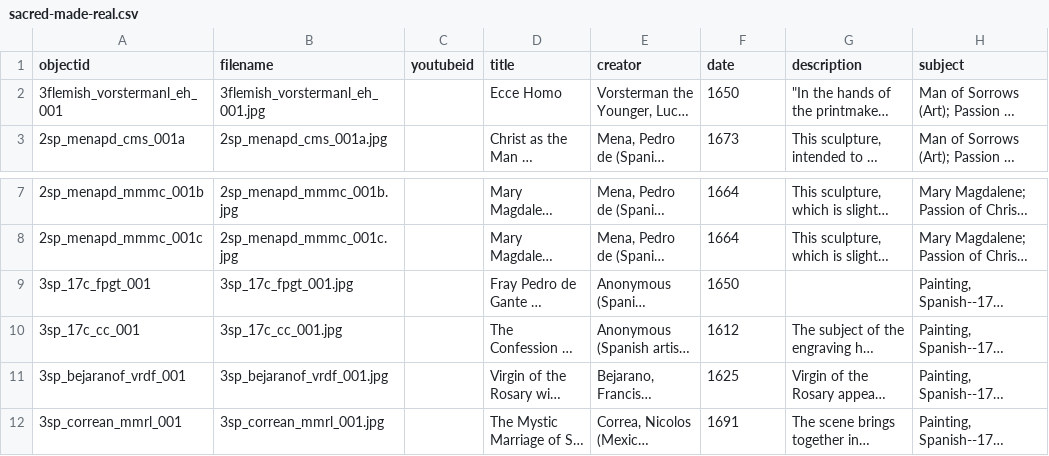
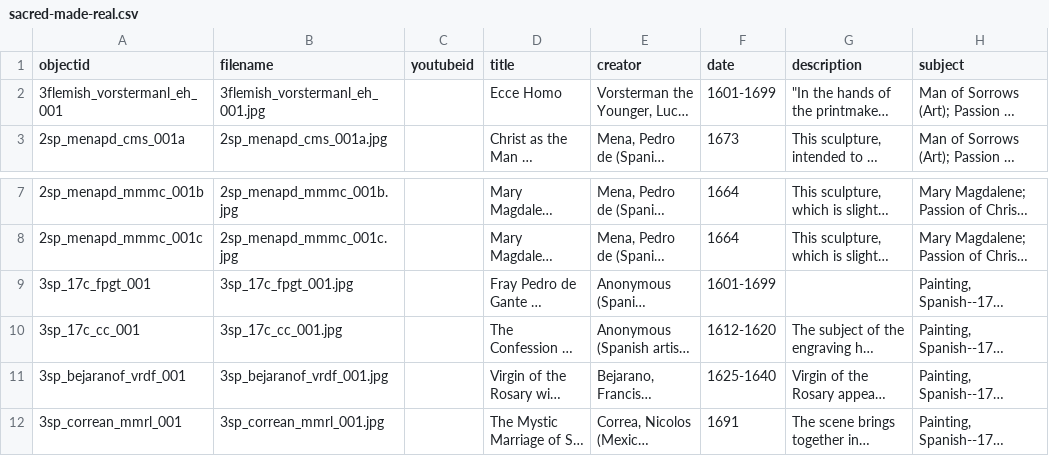
Before and after one commit to ahva-vrc/entangled-worlds, a CSV file: _data/sacred-made-real.csv, drawn as a sheet; only a part is shown, gaps mark what is left out; long unchanged cells end in …; the diff names each change by its address in the sheet, - before the commit and + after, or states it on an @@ line.

Commit message:
Update sacred-made-real.csv

```diff
--- a/_data/sacred-made-real.csv
+++ b/_data/sacred-made-real.csv
-F2 (date): 1650
+F2 (date): 1601-1699
-F9 (date): 1650
+F9 (date): 1601-1699
-F10 (date): 1612
+F10 (date): 1612-1620
-F11 (date): 1625
+F11 (date): 1625-1640
```
